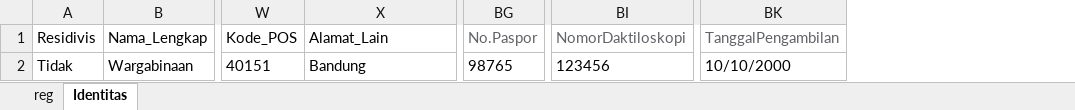
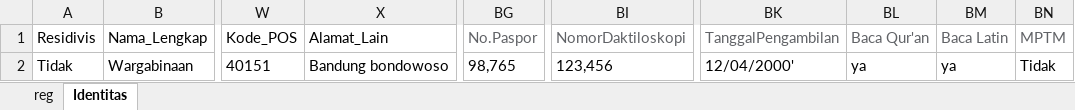
Before and after one commit to ecahyono/Automationpython, an Excel workbook: Filexel/Registrasi.xlsx, sheet Identitas, drawn as a sheet; only a part is shown, gaps mark what is left out; values as stored, in another font and other column widths than the file's, no borders; the diff names each change by its address in the sheet, - before the commit and + after, or states it on an @@ line.

```diff
--- a/Filexel/Registrasi.xlsx (sheet Identitas)
+++ b/Filexel/Registrasi.xlsx (sheet Identitas)
+column BL (Baca Qur'an), row 2: ya
+column BM (Baca Latin), row 2: ya
+column BN (MPTM), row 2: Tidak
-X2 (Alamat_Lain): Bandung
+X2 (Alamat_Lain): Bandung bondowoso
-BG2 (No.Paspor): 98765
+BG2 (No.Paspor): 98,765
-BI2 (NomorDaktiloskopi): 123456
+BI2 (NomorDaktiloskopi): 123,456
-BK2 (TanggalPengambilan): 10/10/2000
+BK2 (TanggalPengambilan): 12/04/2000'
```
Also changed, not shown: Filexel/lainlain.xlsx, 3 other files.
